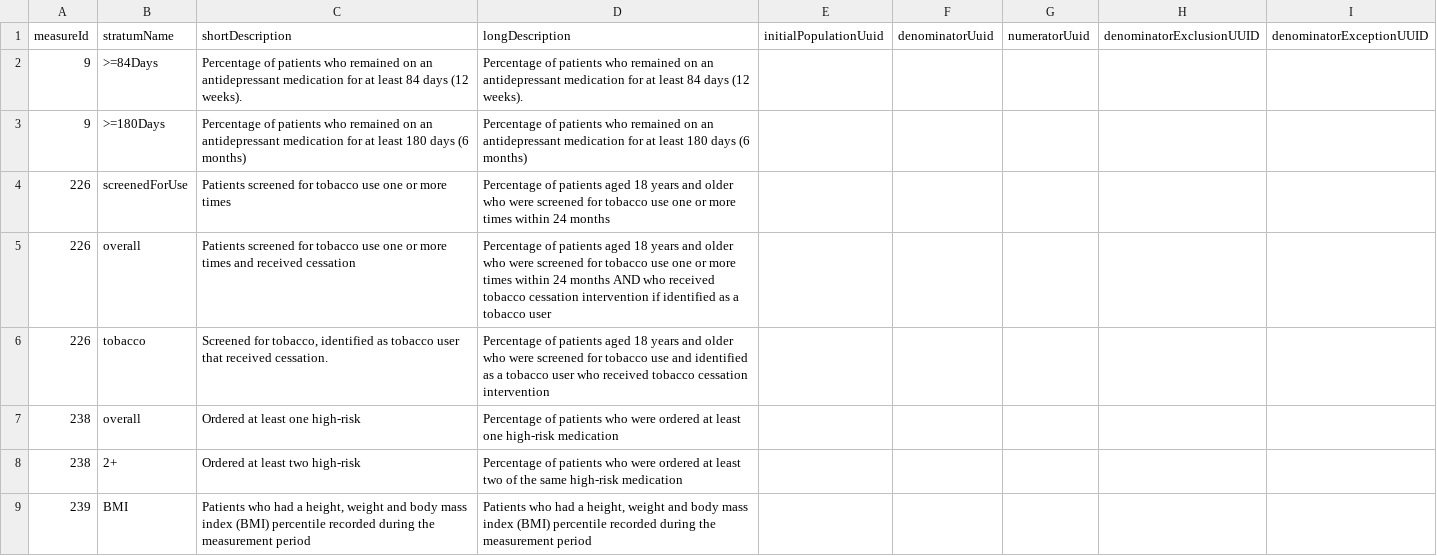
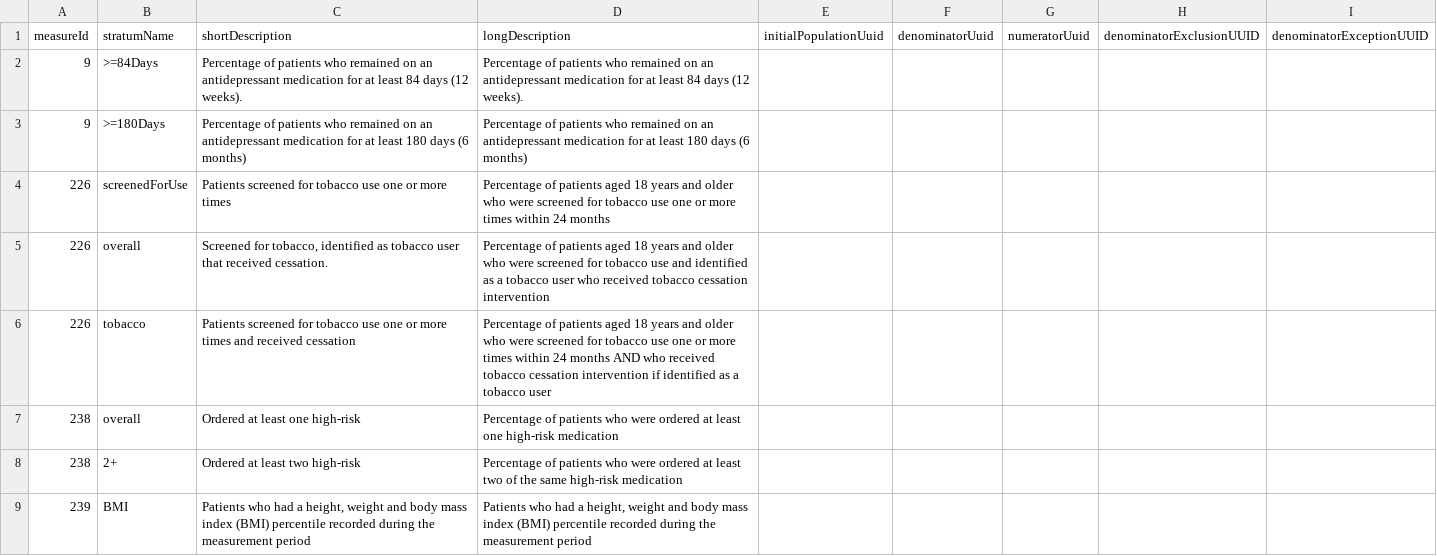
Before and after one commit to CMSgov/qpp-measures-data, a CSV file: util/measures/2020/quality-strata.csv, drawn as a sheet; only a part is shown.

Commit message:
QPPA-3758: Updated stratumName association for measure 226

```diff
--- a/util/measures/2020/quality-strata.csv
+++ b/util/measures/2020/quality-strata.csv
@@ -4,4 +4,4 @@ measureId,stratumName,shortDescription,longDescription,initialPopulationUuid,den
 226,screenedForUse,Patients screened for tobacco use one or more times,Percentage of patients aged 18 years and older who were screened for tobacco use one or more times within 24 months  ,,,,,
-226,overall,Patients screened for tobacco use one or more times and received cessation,Percentage of patients aged 18 years and older who were screened for tobacco use one or more times within 24 months AND who received tobacco cessation intervention if identified as a tobacco user ,,,,,
-226,tobacco,"Screened for tobacco, identified as tobacco user that received cessation.",Percentage of patients aged 18 years and older who were screened for tobacco use and identified as a tobacco user who received tobacco cessation intervention  ,,,,,
+226,overall,"Screened for tobacco, identified as tobacco user that received cessation.",Percentage of patients aged 18 years and older who were screened for tobacco use and identified as a tobacco user who received tobacco cessation intervention  ,,,,,
+226,tobacco,Patients screened for tobacco use one or more times and received cessation,Percentage of patients aged 18 years and older who were screened for tobacco use one or more times within 24 months AND who received tobacco cessation intervention if identified as a tobacco user ,,,,,
 238,overall,Ordered at least one high-risk ,Percentage of patients who were ordered at least one high-risk medication,,,,,
```
Also changed, not shown: 4 other files.
